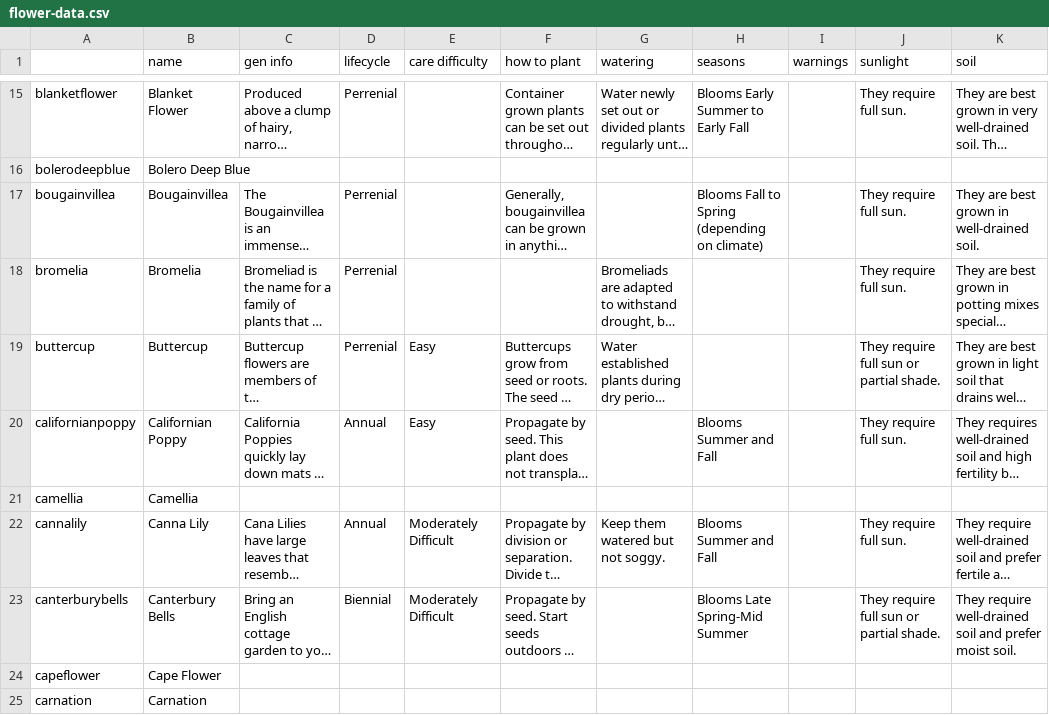
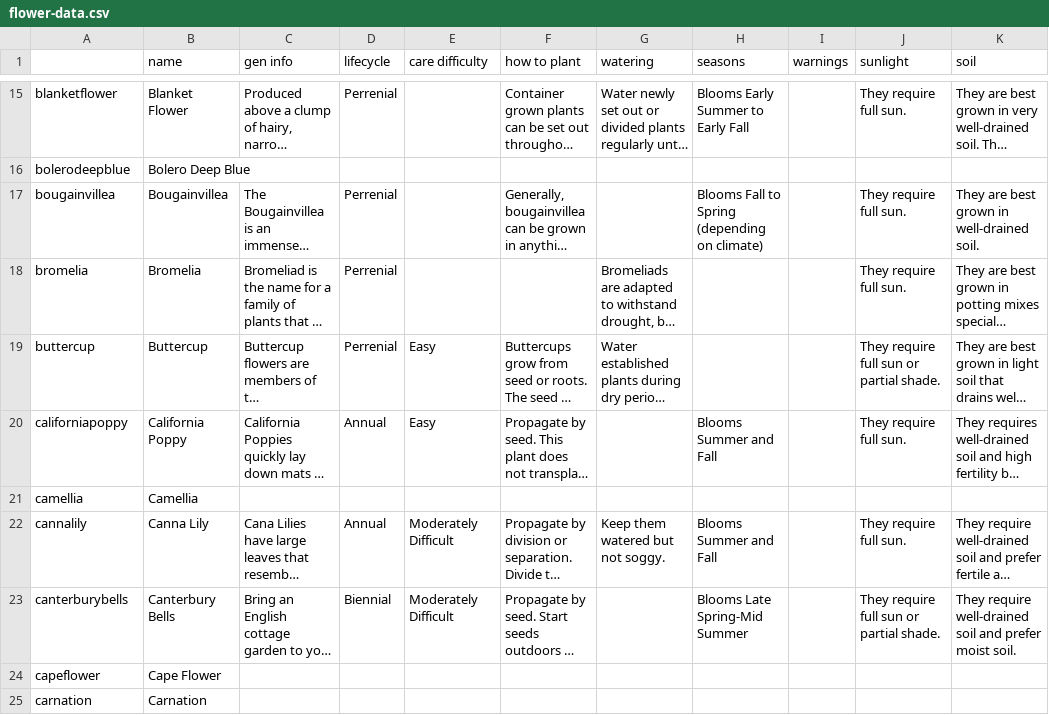
Before and after one commit to n-mathis/flower-finder, a CSV file: app/flower-data.csv, drawn as a sheet; only a part is shown, gaps mark what is left out; long unchanged cells end in …; the diff names each change by its address in the sheet, - before the commit and + after, or states it on an @@ line.

Commit message:
stupid n in californian

```diff
--- a/app/flower-data.csv
+++ b/app/flower-data.csv
-A20: californianpoppy
+A20: californiapoppy
-B20 (name): Californian Poppy
+B20 (name): California Poppy
```
Also changed, not shown: 2 other files.
